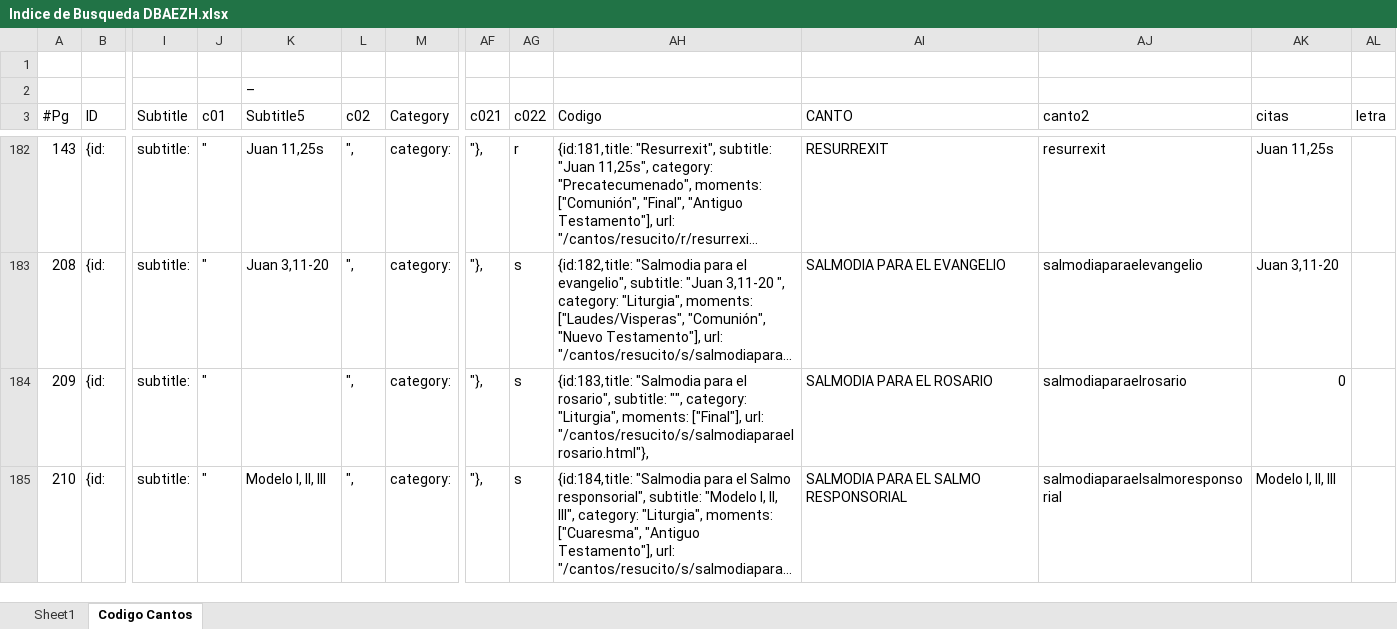
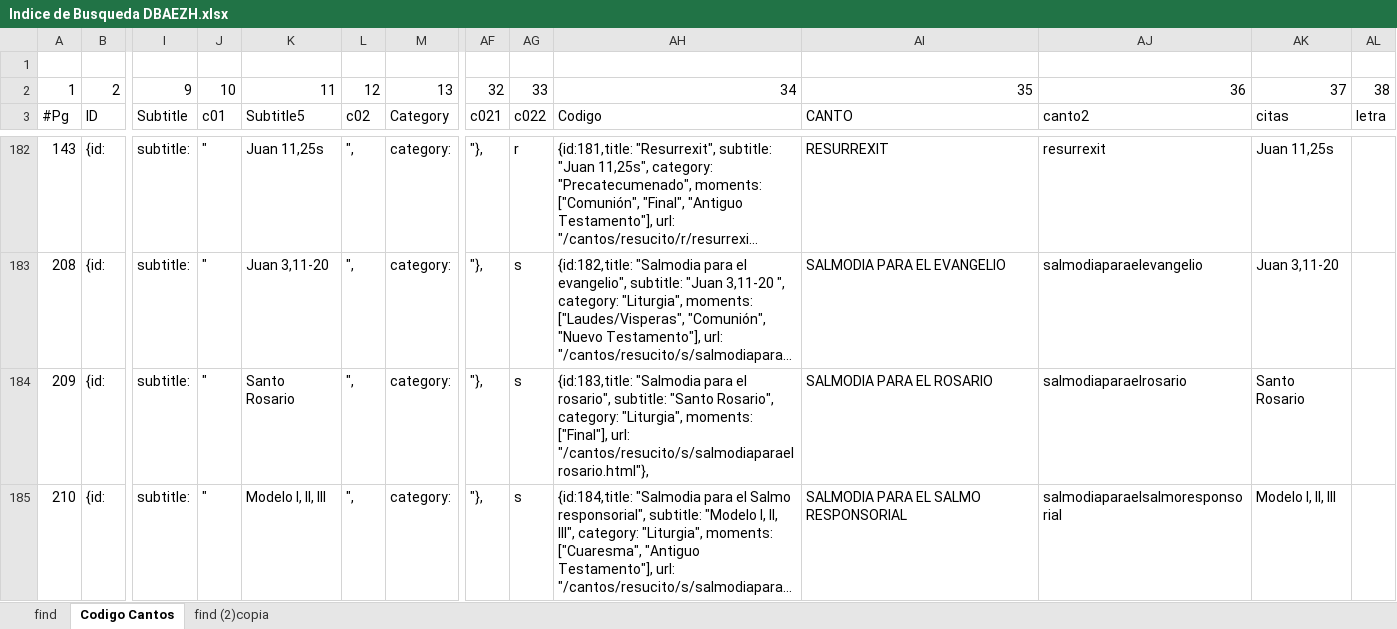
Before and after one commit to dbaezh78/cantos, an Excel workbook: resucito/src/Indice de Busqueda DBAEZH.xlsx, sheet Codigo Cantos, drawn as a sheet; only a part is shown, gaps mark what is left out; long unchanged cells end in …; values as stored, in another font and other column widths than the file's, no borders; table styles not drawn; removed rows and columns are numbered as before the commit, all else as after; rows hold the shown columns only; the diff names each change by its address in the sheet, - before the commit and + after, or states it on an @@ line.

```diff
--- a/resucito/src/Indice de Busqueda DBAEZH.xlsx (sheet Codigo Cantos)
+++ b/resucito/src/Indice de Busqueda DBAEZH.xlsx (sheet Codigo Cantos)
-sheet tab: Sheet1
+sheet tab: find
+sheet tab: find (2)copia
-row 2:  |  |  |  | –
+row 2: 1 | 2 | 9 | 10 | 11 | 12 | 13 | 32 | 33 | 34 | 35 | 36 | 37 | 38
-K184: (empty)
+K184: Santo Rosario
-AH184: …rosario", subtitle: "", category: "Liturgia",…
+AH184: …rosario", subtitle: "Santo Rosario", category: "Liturgia",…
-AK184: 0
+AK184: Santo Rosario
```
Also changed, not shown: sheet find, formulas that keep their value, 5 other files.
